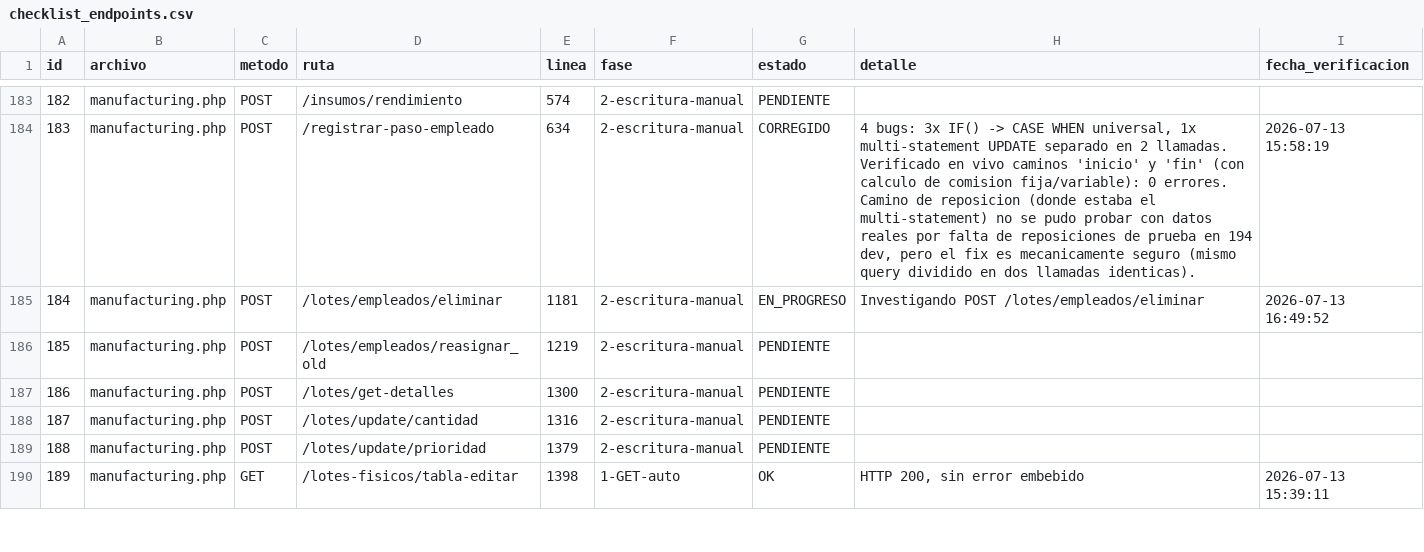
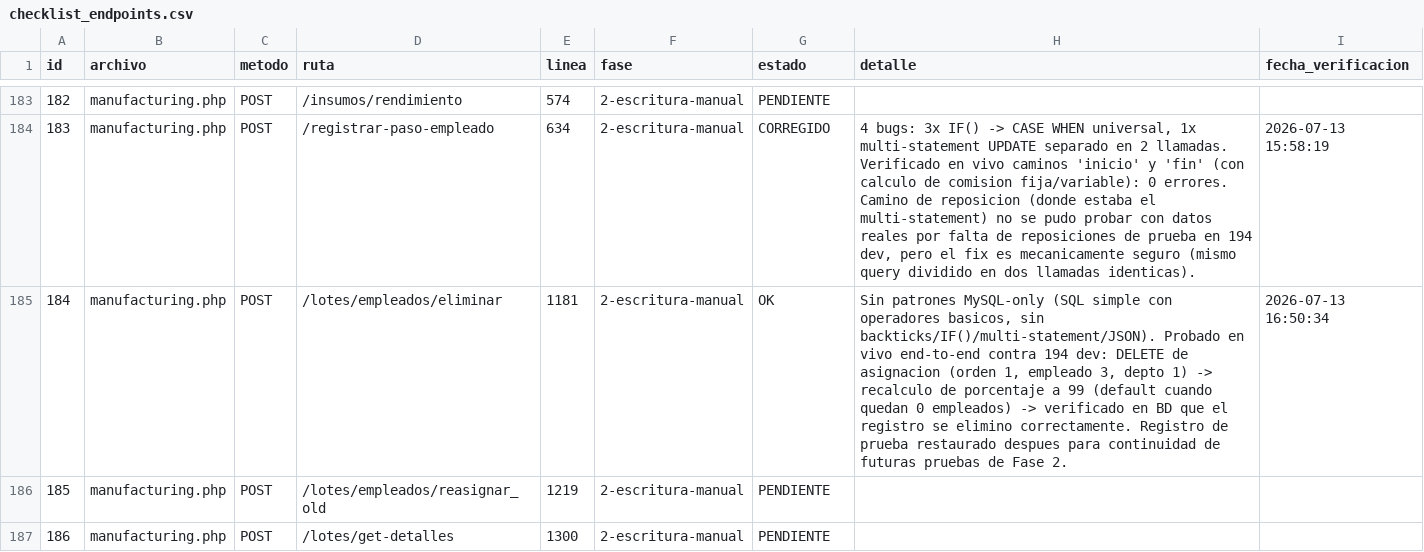
Before and after one commit to softzcar/ninesys-apidev, a CSV file: logs_gemini/verificacion_postgres/checklist_endpoints.csv, drawn as a sheet; only a part is shown, gaps mark what is left out; the shorter side is filled out with more unchanged rows.

Commit message:
Fase 2: verificar manufacturing.php POST /lotes/empleados/eliminar (171 hits) - sin bugs, probado en vivo

```diff
--- a/logs_gemini/verificacion_postgres/checklist_endpoints.csv
+++ b/logs_gemini/verificacion_postgres/checklist_endpoints.csv
@@ -184,3 +184,3 @@ id,archivo,metodo,ruta,linea,fase,estado,detalle,fecha_verificacion
 183,manufacturing.php,POST,/registrar-paso-empleado,634,2-escritura-manual,CORREGIDO,"4 bugs: 3x IF() -> CASE WHEN universal, 1x multi-statement UPDATE separado en 2 llamadas. Verificado en vivo caminos 'inicio' y 'fin' (con calculo de comision fija/variable): 0 errores. Camino de reposicion (donde estaba el multi-statement) no se pudo probar con datos reales por falta de reposiciones de prueba en 194 dev, pero el fix es mecanicamente seguro (mismo query dividido en dos llamadas identicas).",2026-07-13 15:58:19
-184,manufacturing.php,POST,/lotes/empleados/eliminar,1181,2-escritura-manual,EN_PROGRESO,Investigando POST /lotes/empleados/eliminar,2026-07-13 16:49:52
+184,manufacturing.php,POST,/lotes/empleados/eliminar,1181,2-escritura-manual,OK,"Sin patrones MySQL-only (SQL simple con operadores basicos, sin backticks/IF()/multi-statement/JSON). Probado en vivo end-to-end contra 194 dev: DELETE de asignacion (orden 1, empleado 3, depto 1) -> recalculo de porcentaje a 99 (default cuando quedan 0 empleados) -> verificado en BD que el registro se elimino correctamente. Registro de prueba restaurado despues para continuidad de futuras pruebas de Fase 2.",2026-07-13 16:50:34
 185,manufacturing.php,POST,/lotes/empleados/reasignar_old,1219,2-escritura-manual,PENDIENTE,,
```
